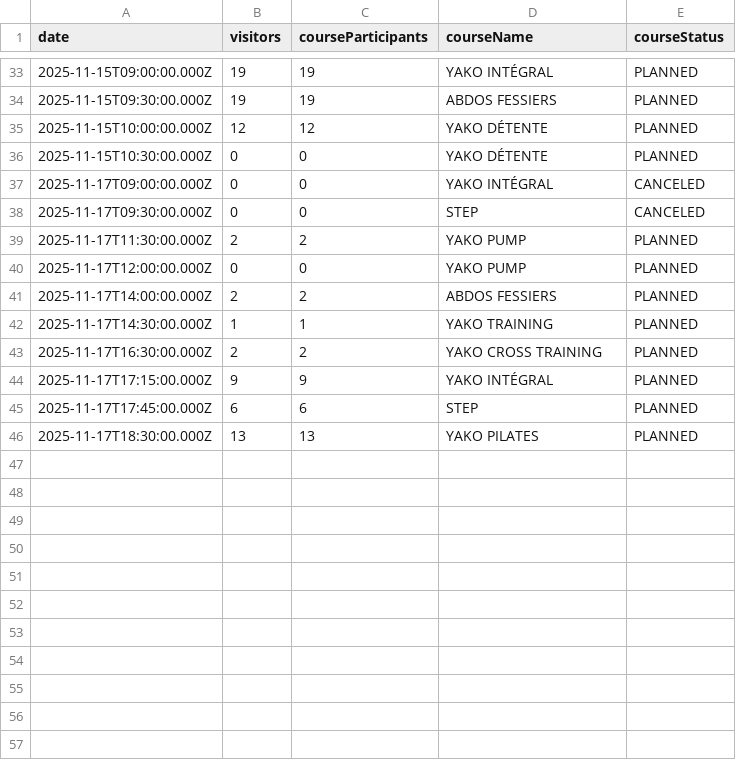
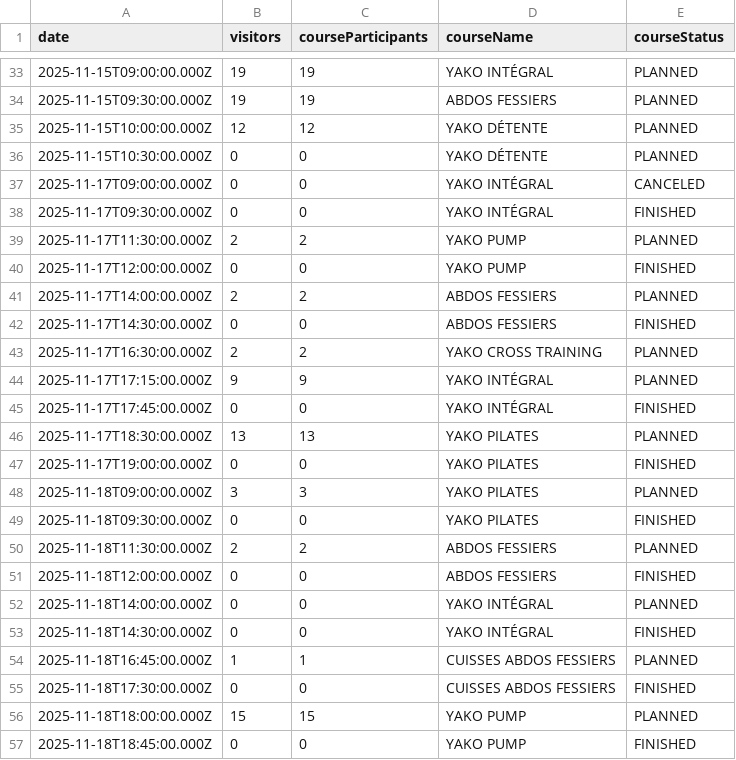
Before and after one commit to yannbertrand/orange-bleue-attendance-prediction, a CSV file: data/prediction.csv, drawn as a sheet; only a part is shown, gaps mark what is left out.

Commit message:
🐛 Finished course prediction

```diff
--- a/data/prediction.csv
+++ b/data/prediction.csv
@@ -37,10 +37,21 @@ date,visitors,courseParticipants,courseName,courseStatus
 2025-11-17T09:00:00.000Z,0,0,YAKO INTÉGRAL,CANCELED
-2025-11-17T09:30:00.000Z,0,0,STEP,CANCELED
+2025-11-17T09:30:00.000Z,0,0,YAKO INTÉGRAL,FINISHED
 2025-11-17T11:30:00.000Z,2,2,YAKO PUMP,PLANNED
-2025-11-17T12:00:00.000Z,0,0,YAKO PUMP,PLANNED
+2025-11-17T12:00:00.000Z,0,0,YAKO PUMP,FINISHED
 2025-11-17T14:00:00.000Z,2,2,ABDOS FESSIERS,PLANNED
-2025-11-17T14:30:00.000Z,1,1,YAKO TRAINING,PLANNED
+2025-11-17T14:30:00.000Z,0,0,ABDOS FESSIERS,FINISHED
 2025-11-17T16:30:00.000Z,2,2,YAKO CROSS TRAINING,PLANNED
 2025-11-17T17:15:00.000Z,9,9,YAKO INTÉGRAL,PLANNED
-2025-11-17T17:45:00.000Z,6,6,STEP,PLANNED
+2025-11-17T17:45:00.000Z,0,0,YAKO INTÉGRAL,FINISHED
 2025-11-17T18:30:00.000Z,13,13,YAKO PILATES,PLANNED
+2025-11-17T19:00:00.000Z,0,0,YAKO PILATES,FINISHED
+2025-11-18T09:00:00.000Z,3,3,YAKO PILATES,PLANNED
+2025-11-18T09:30:00.000Z,0,0,YAKO PILATES,FINISHED
+2025-11-18T11:30:00.000Z,2,2,ABDOS FESSIERS,PLANNED
+2025-11-18T12:00:00.000Z,0,0,ABDOS FESSIERS,FINISHED
+2025-11-18T14:00:00.000Z,0,0,YAKO INTÉGRAL,PLANNED
+2025-11-18T14:30:00.000Z,0,0,YAKO INTÉGRAL,FINISHED
+2025-11-18T16:45:00.000Z,1,1,CUISSES ABDOS FESSIERS,PLANNED
+2025-11-18T17:30:00.000Z,0,0,CUISSES ABDOS FESSIERS,FINISHED
+2025-11-18T18:00:00.000Z,15,15,YAKO PUMP,PLANNED
+2025-11-18T18:45:00.000Z,0,0,YAKO PUMP,FINISHED
```
Also changed, not shown: 1 other file.
